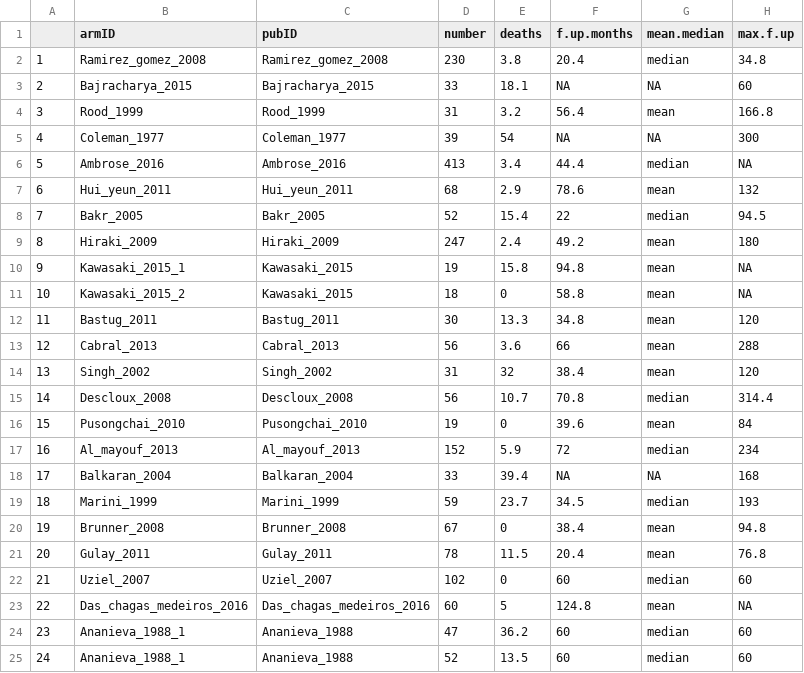
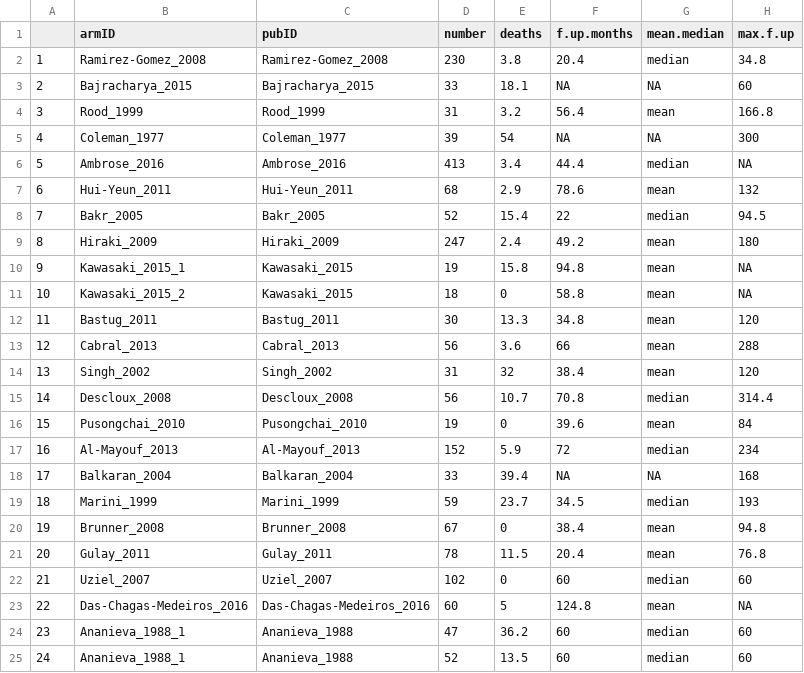
Before and after one commit to webbedfeet/LupusDeath, a CSV file: without_survivalPed.csv, drawn as a sheet; only a part is shown.

```diff
--- a/without_survivalPed.csv
+++ b/without_survivalPed.csv
@@ -1,3 +1,3 @@
 "","armID","pubID","number","deaths","f.up.months","mean.median","max.f.up"
-"1","Ramirez_gomez_2008","Ramirez_gomez_2008",230,3.8,20.4,"median",34.8
+"1","Ramirez-Gomez_2008","Ramirez-Gomez_2008",230,3.8,20.4,"median",34.8
 "2","Bajracharya_2015","Bajracharya_2015",33,18.1,NA,NA,60
@@ -6,3 +6,3 @@
 "5","Ambrose_2016","Ambrose_2016",413,3.4,44.4,"median",NA
-"6","Hui_yeun_2011","Hui_yeun_2011",68,2.9,78.6,"mean",132
+"6","Hui-Yeun_2011","Hui-Yeun_2011",68,2.9,78.6,"mean",132
 "7","Bakr_2005","Bakr_2005",52,15.4,22,"median",94.5
@@ -16,3 +16,3 @@
 "15","Pusongchai_2010","Pusongchai_2010",19,0,39.6,"mean",84
-"16","Al_mayouf_2013","Al_mayouf_2013",152,5.9,72,"median",234
+"16","Al-Mayouf_2013","Al-Mayouf_2013",152,5.9,72,"median",234
 "17","Balkaran_2004","Balkaran_2004",33,39.4,NA,NA,168
@@ -22,3 +22,3 @@
 "21","Uziel_2007","Uziel_2007",102,0,60,"median",60
-"22","Das_chagas_medeiros_2016","Das_chagas_medeiros_2016",60,5,124.8,"mean",NA
+"22","Das-Chagas-Medeiros_2016","Das-Chagas-Medeiros_2016",60,5,124.8,"mean",NA
 "23","Ananieva_1988_1","Ananieva_1988",47,36.2,60,"median",60
```
Also changed, not shown: summary_survivalPed.csv, with_survivalPed.csv, 4 other files.
